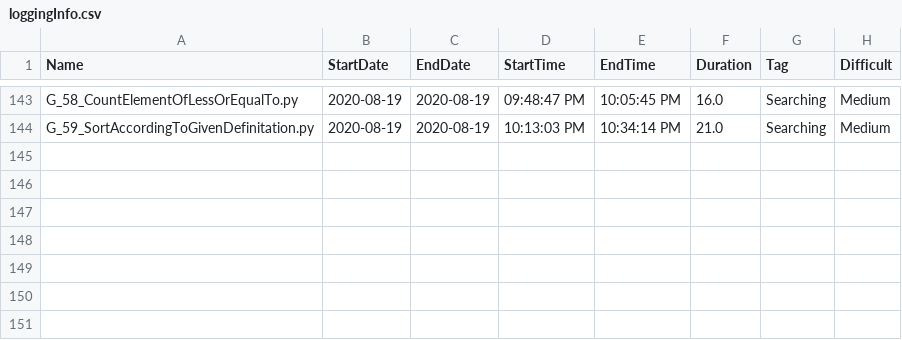
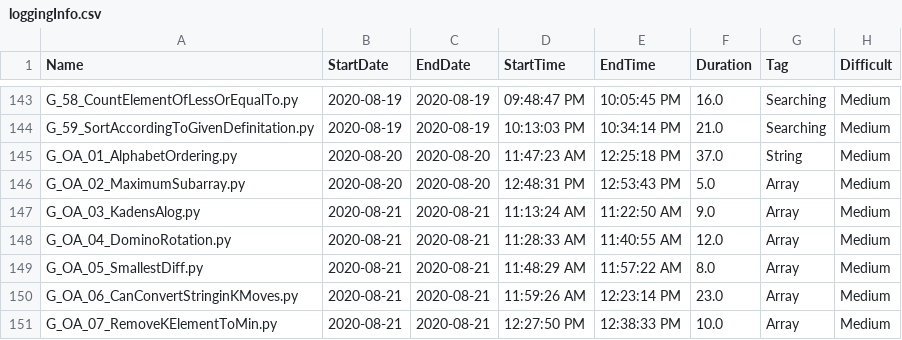
Before and after one commit to Omkar02/FAANG, a CSV file: loggingInfo.csv, drawn as a sheet; only a part is shown, gaps mark what is left out; the diff names each change by its address in the sheet, - before the commit and + after, or states it on an @@ line.

```diff
--- a/loggingInfo.csv
+++ b/loggingInfo.csv
+row 145: G_OA_01_AlphabetOrdering.py | 2020-08-20 | 2020-08-20 | 11:47:23 AM | 12:25:18 PM | 37.0 | String | Medium
+row 146: G_OA_02_MaximumSubarray.py | 2020-08-20 | 2020-08-20 | 12:48:31 PM | 12:53:43 PM | 5.0 | Array | Medium
+row 147: G_OA_03_KadensAlog.py | 2020-08-21 | 2020-08-21 | 11:13:24 AM | 11:22:50 AM | 9.0 | Array | Medium
+row 148: G_OA_04_DominoRotation.py | 2020-08-21 | 2020-08-21 | 11:28:33 AM | 11:40:55 AM | 12.0 | Array | Medium
+row 149: G_OA_05_SmallestDiff.py | 2020-08-21 | 2020-08-21 | 11:48:29 AM | 11:57:22 AM | 8.0 | Array | Medium
+row 150: G_OA_06_CanConvertStringinKMoves.py | 2020-08-21 | 2020-08-21 | 11:59:26 AM | 12:23:14 PM | 23.0 | Array | Medium
+row 151: G_OA_07_RemoveKElementToMin.py | 2020-08-21 | 2020-08-21 | 12:27:50 PM | 12:38:33 PM | 10.0 | Array | Medium
```
Also changed, not shown: 9 other files.
